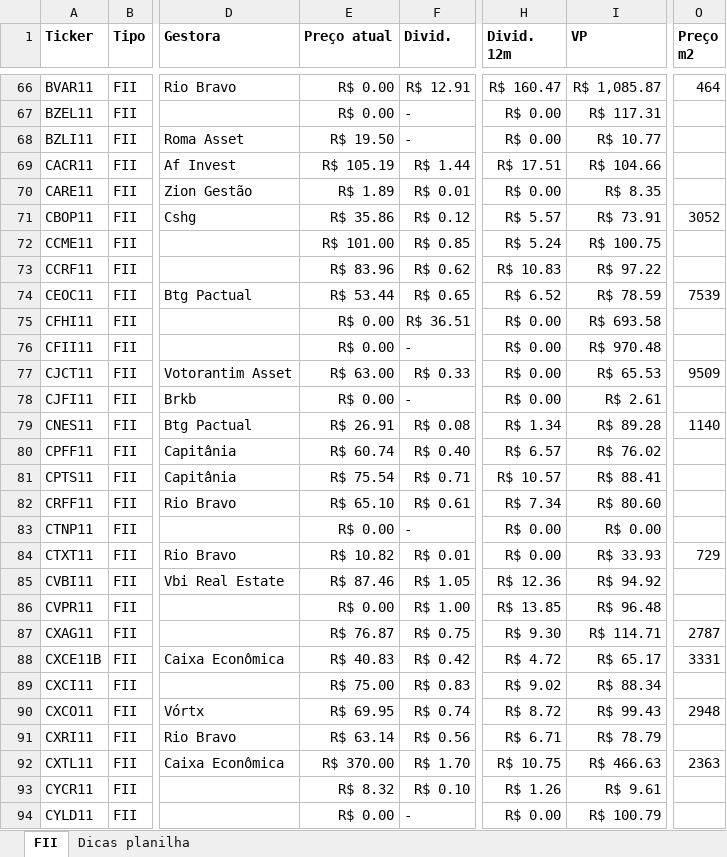
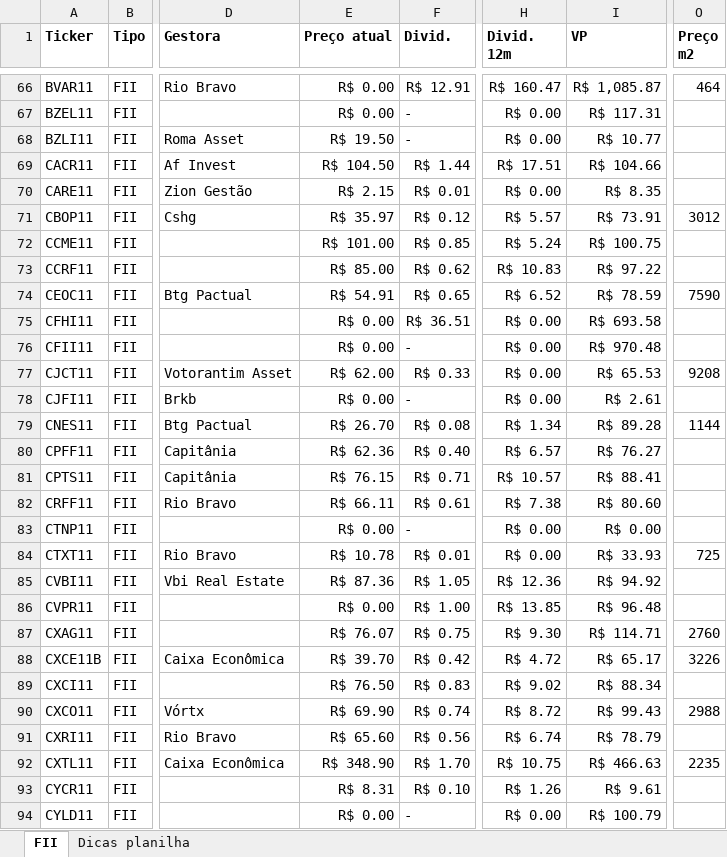
Before and after one commit to thales-sr/dashboardfii, an Excel workbook: fiis_thales_st.xlsx, sheet FII, drawn as a sheet; only a part is shown, gaps mark what is left out; values as stored, in another font and other column widths than the file's, no borders; conditional formats and table styles not drawn; the diff covers the shown part only; the diff names each change by its address in the sheet, - before the commit and + after, or states it on an @@ line.

```diff
--- a/fiis_thales_st.xlsx (sheet FII)
+++ b/fiis_thales_st.xlsx (sheet FII)
-E69 (Preço atual): R$ 105.19
+E69 (Preço atual): R$ 104.50
-E70 (Preço atual): R$ 1.89
+E70 (Preço atual): R$ 2.15
-E71 (Preço atual): R$ 35.86
+E71 (Preço atual): R$ 35.97
-O71 (Preço m2): 3052
+O71 (Preço m2): 3012
-E73 (Preço atual): R$ 83.96
+E73 (Preço atual): R$ 85.00
-E74 (Preço atual): R$ 53.44
+E74 (Preço atual): R$ 54.91
-O74 (Preço m2): 7539
+O74 (Preço m2): 7590
-E77 (Preço atual): R$ 63.00
+E77 (Preço atual): R$ 62.00
-O77 (Preço m2): 9509
+O77 (Preço m2): 9208
-E79 (Preço atual): R$ 26.91
+E79 (Preço atual): R$ 26.70
-O79 (Preço m2): 1140
+O79 (Preço m2): 1144
-E80 (Preço atual): R$ 60.74
+E80 (Preço atual): R$ 62.36
-I80 (VP): R$ 76.02
+I80 (VP): R$ 76.27
-E81 (Preço atual): R$ 75.54
+E81 (Preço atual): R$ 76.15
-E82 (Preço atual): R$ 65.10
+E82 (Preço atual): R$ 66.11
-H82 (Divid. 12m): R$ 7.34
+H82 (Divid. 12m): R$ 7.38
-E84 (Preço atual): R$ 10.82
+E84 (Preço atual): R$ 10.78
-O84 (Preço m2): 729
+O84 (Preço m2): 725
-E85 (Preço atual): R$ 87.46
+E85 (Preço atual): R$ 87.36
-E87 (Preço atual): R$ 76.87
+E87 (Preço atual): R$ 76.07
-O87 (Preço m2): 2787
+O87 (Preço m2): 2760
-E88 (Preço atual): R$ 40.83
+E88 (Preço atual): R$ 39.70
-O88 (Preço m2): 3331
+O88 (Preço m2): 3226
-E89 (Preço atual): R$ 75.00
+E89 (Preço atual): R$ 76.50
-E90 (Preço atual): R$ 69.95
+E90 (Preço atual): R$ 69.90
-O90 (Preço m2): 2948
+O90 (Preço m2): 2988
-E91 (Preço atual): R$ 63.14
+E91 (Preço atual): R$ 65.60
-H91 (Divid. 12m): R$ 6.71
+H91 (Divid. 12m): R$ 6.74
-E92 (Preço atual): R$ 370.00
+E92 (Preço atual): R$ 348.90
-O92 (Preço m2): 2363
+O92 (Preço m2): 2235
-E93 (Preço atual): R$ 8.32
+E93 (Preço atual): R$ 8.31
```
Also changed, not shown: 456 edited cells elsewhere in this sheet, fiis_thales_st_novo.xlsx.
